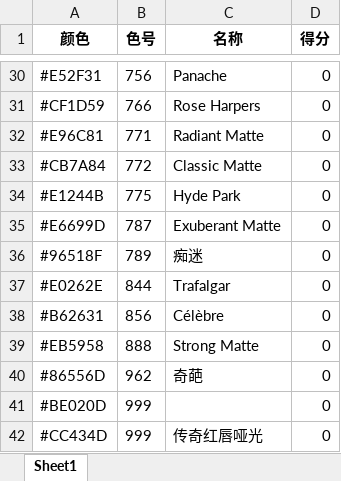
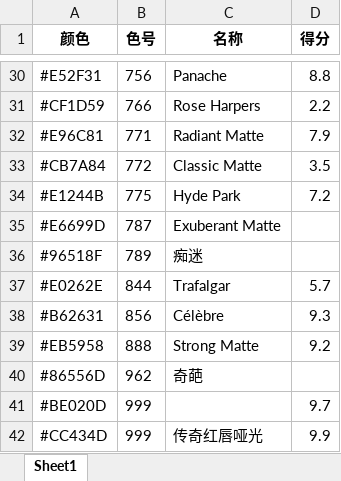
Before and after one commit to ZBDat/LipSticks, an Excel workbook: 迪奥烈艳蓝金唇膏.xlsx, sheet Sheet1, drawn as a sheet; only a part is shown, gaps mark what is left out; values as stored, in another font and other column widths than the file's, no borders; the diff covers the shown part only; the diff names each change by its address in the sheet, - before the commit and + after, or states it on an @@ line.

```diff
--- a/迪奥烈艳蓝金唇膏.xlsx (sheet Sheet1)
+++ b/迪奥烈艳蓝金唇膏.xlsx (sheet Sheet1)
-D30 (得分): 0
+D30 (得分): 8.8
-D31 (得分): 0
+D31 (得分): 2.2
-D32 (得分): 0
+D32 (得分): 7.9
-D33 (得分): 0
+D33 (得分): 3.5
-D34 (得分): 0
+D34 (得分): 7.2
-D35:D36 (得分): 0
+D35:D36 (得分): (empty)
-D37 (得分): 0
+D37 (得分): 5.7
-D38 (得分): 0
+D38 (得分): 9.3
-D39 (得分): 0
+D39 (得分): 9.2
-D40 (得分): 0
+D40 (得分): (empty)
-D41 (得分): 0
+D41 (得分): 9.7
-D42 (得分): 0
+D42 (得分): 9.9
```
Also changed, not shown: 27 edited cells elsewhere in this sheet, 迪奥魅惑染唇蜜.xlsx, 迪奥魅惑釉唇膏.xlsx.
